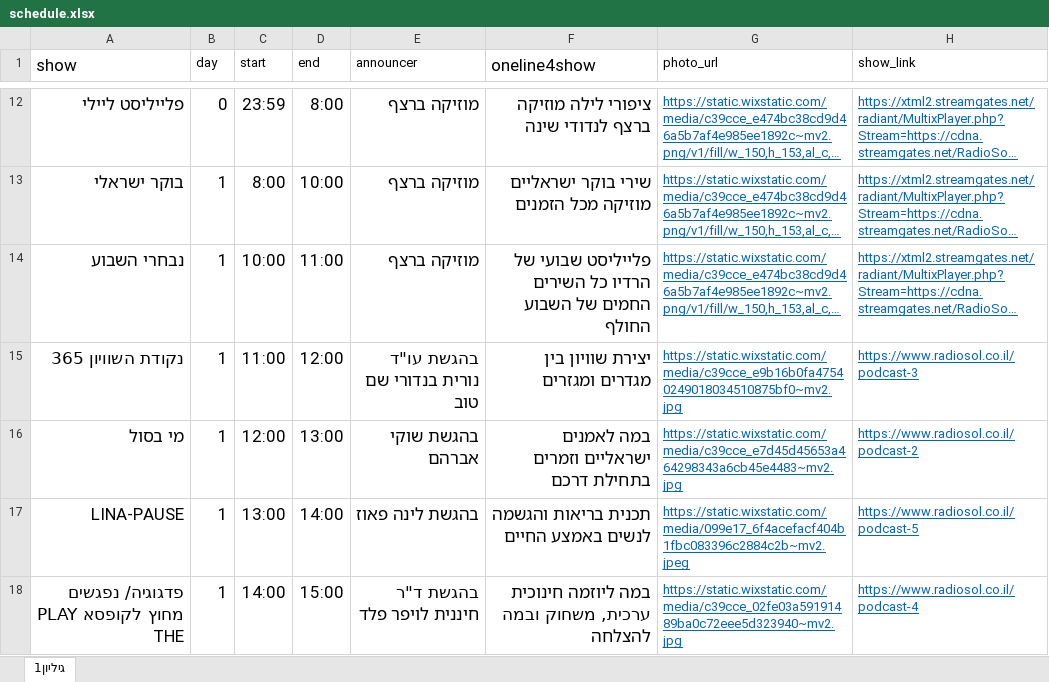
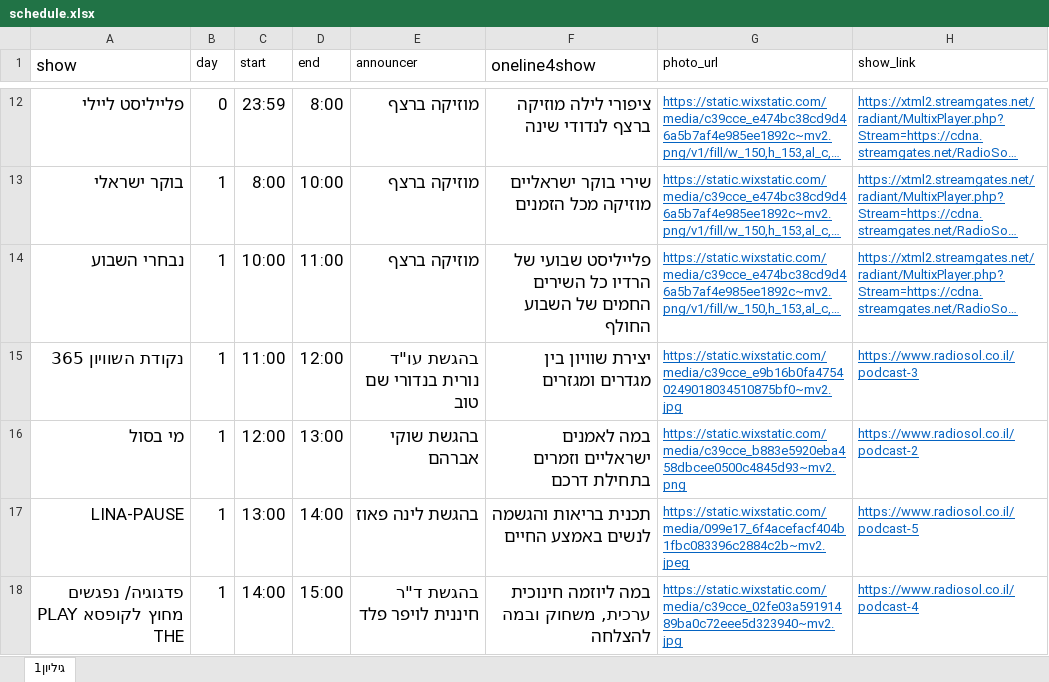
Before and after one commit to galrabino/radiosol, an Excel workbook: schedule.xlsx, sheet גיליון1, drawn as a sheet; only a part is shown, gaps mark what is left out; long unchanged cells end in …; values as stored, in another font and other column widths than the file's, no borders; the diff names each change by its address in the sheet, - before the commit and + after, or states it on an @@ line.

Commit message:
Add files via upload

```diff
--- a/schedule.xlsx (sheet גיליון1)
+++ b/schedule.xlsx (sheet גיליון1)
-G16 (photo_url): https://static.wixstatic.com/media/c39cce_e7d45d45653a464298343a6cb45e4483~mv2.jpg
+G16 (photo_url): https://static.wixstatic.com/media/c39cce_b883e5920eba458dbcee0500c4845d93~mv2.png
```
